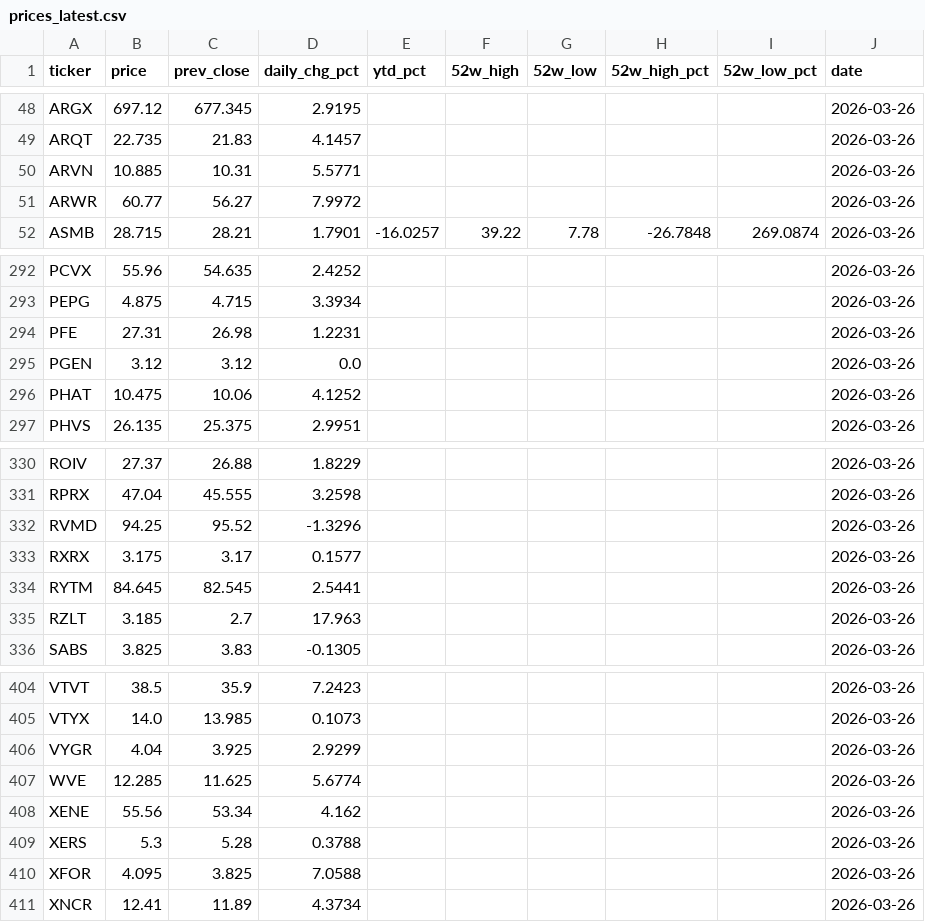
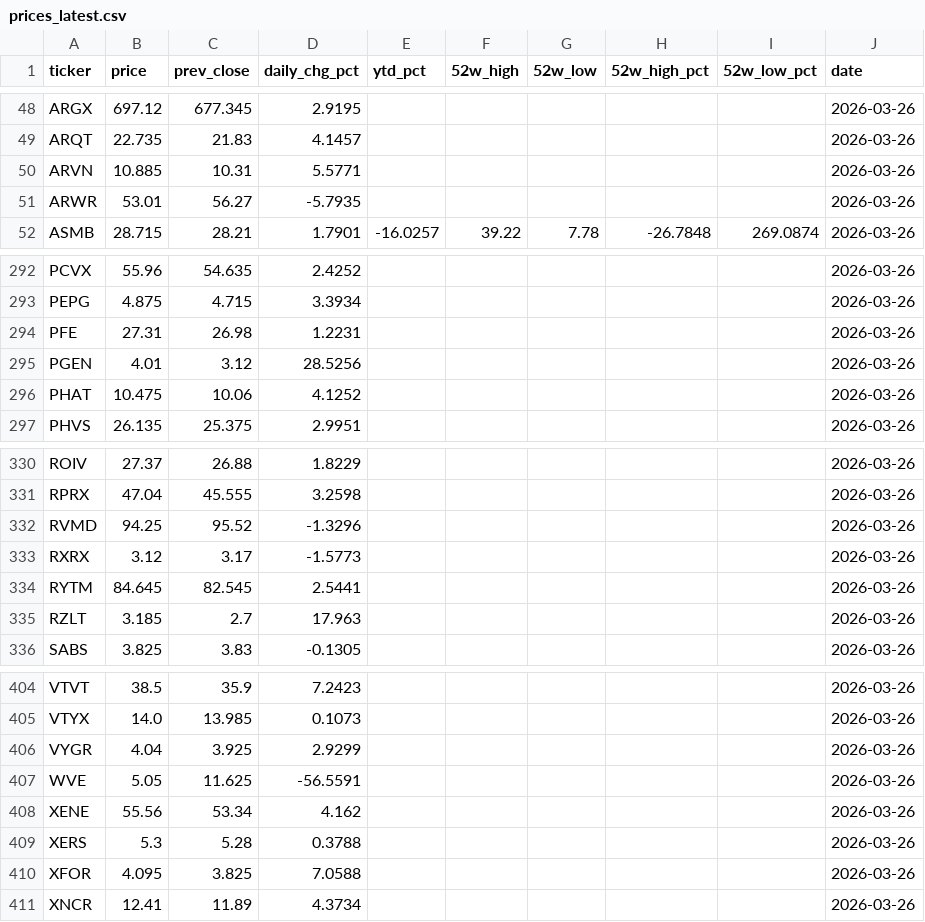
Before and after one commit to lorago92/epitope2-dashboard, a CSV file: data/prices_latest.csv, drawn as a sheet; only a part is shown, gaps mark what is left out.

Commit message:
chore: update dashboard data [2026-03-26]

```diff
--- a/data/prices_latest.csv
+++ b/data/prices_latest.csv
@@ -50,3 +50,3 @@ ARQT,22.735,21.83,4.1457,,,,,,2026-03-26
 ARVN,10.885,10.31,5.5771,,,,,,2026-03-26
-ARWR,60.77,56.27,7.9972,,,,,,2026-03-26
+ARWR,53.01,56.27,-5.7935,,,,,,2026-03-26
 ASMB,28.715,28.21,1.7901,-16.0257,39.22,7.78,-26.7848,269.0874,2026-03-26
@@ -294,3 +294,3 @@ PEPG,4.875,4.715,3.3934,,,,,,2026-03-26
 PFE,27.31,26.98,1.2231,,,,,,2026-03-26
-PGEN,3.12,3.12,0.0,,,,,,2026-03-26
+PGEN,4.01,3.12,28.5256,,,,,,2026-03-26
 PHAT,10.475,10.06,4.1252,,,,,,2026-03-26
@@ -332,3 +332,3 @@ RPRX,47.04,45.555,3.2598,,,,,,2026-03-26
 RVMD,94.25,95.52,-1.3296,,,,,,2026-03-26
-RXRX,3.175,3.17,0.1577,,,,,,2026-03-26
+RXRX,3.12,3.17,-1.5773,,,,,,2026-03-26
 RYTM,84.645,82.545,2.5441,,,,,,2026-03-26
@@ -406,3 +406,3 @@ VTYX,14.0,13.985,0.1073,,,,,,2026-03-26
 VYGR,4.04,3.925,2.9299,,,,,,2026-03-26
-WVE,12.285,11.625,5.6774,,,,,,2026-03-26
+WVE,5.05,11.625,-56.5591,,,,,,2026-03-26
 XENE,55.56,53.34,4.162,,,,,,2026-03-26
```
